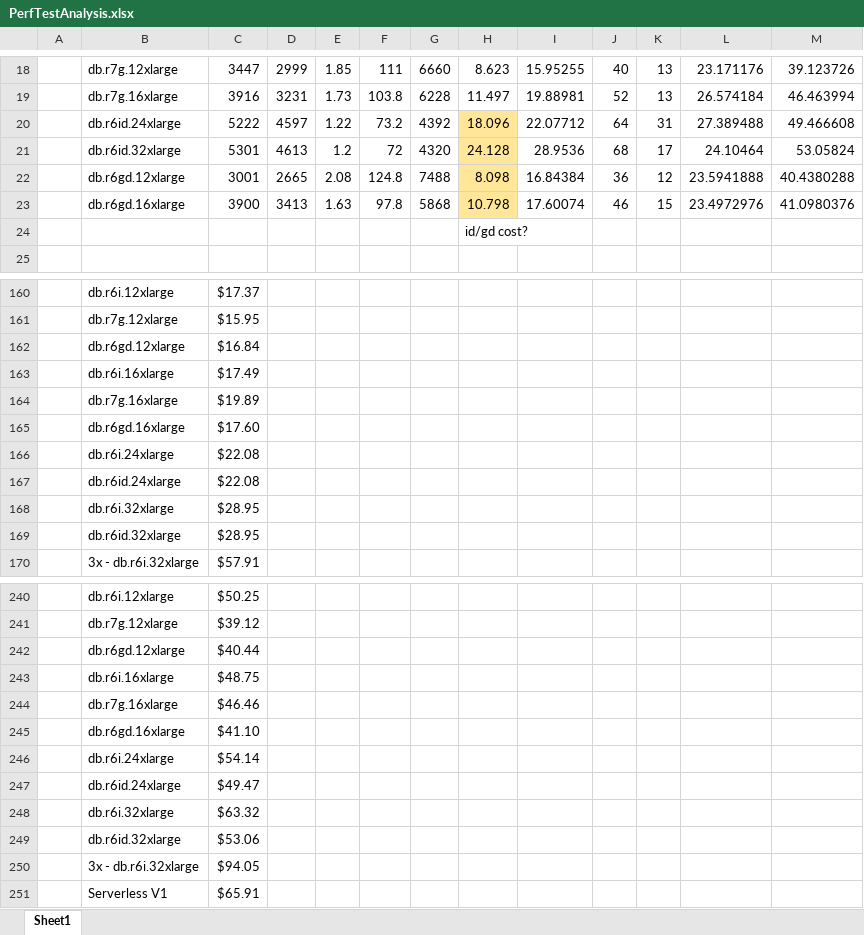
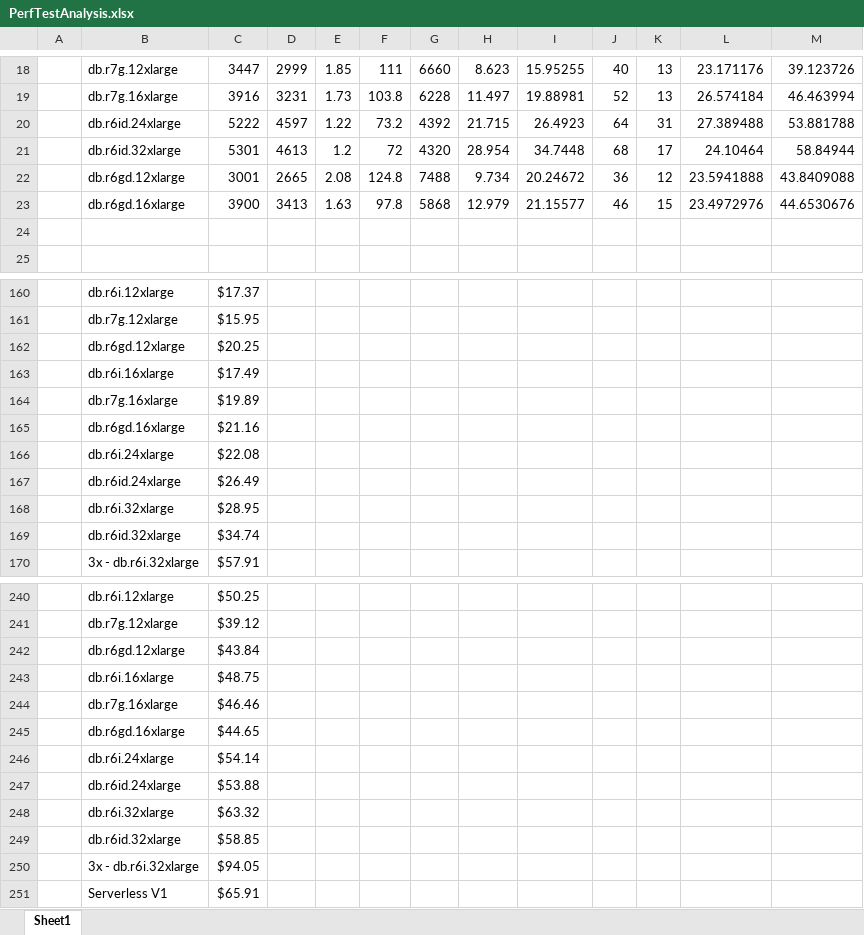
Before and after one commit to senzing-garage/aws-cloudformation-performance-testing, an Excel workbook: reports/20231220-provisioned-single-DB/PerfTestAnalysis.xlsx, sheet Sheet1, drawn as a sheet; only a part is shown, gaps mark what is left out; values as stored, in another font and other column widths than the file's, no borders; charts and pictures not drawn; the diff names each change by its address in the sheet, - before the commit and + after, or states it on an @@ line.

Commit message:
#51 updated report

```diff
--- a/reports/20231220-provisioned-single-DB/PerfTestAnalysis.xlsx (sheet Sheet1)
+++ b/reports/20231220-provisioned-single-DB/PerfTestAnalysis.xlsx (sheet Sheet1)
-H20: 18.096
+H20: 21.715
-H20:H23 fill: #FFE699
+H20:H23 fill: none
-I20: 22.07712
+I20: 26.4923
-M20: 49.466608
+M20: 53.881788
-H21: 24.128
+H21: 28.954
-I21: 28.9536
+I21: 34.7448
-M21: 53.05824
+M21: 58.84944
-H22: 8.098
+H22: 9.734
-I22: 16.84384
+I22: 20.24672
-M22: 40.4380288
+M22: 43.8409088
-H23: 10.798
+H23: 12.979
-I23: 17.60074
+I23: 21.15577
-M23: 41.0980376
+M23: 44.6530676
-H24: id/gd cost?
+H24: (empty)
-C162: $16.84
+C162: $20.25
-C165: $17.60
+C165: $21.16
-C167: $22.08
+C167: $26.49
-C169: $28.95
+C169: $34.74
-C242: $40.44
+C242: $43.84
-C245: $41.10
+C245: $44.65
-C247: $49.47
+C247: $53.88
-C249: $53.06
+C249: $58.85
```
Also changed, not shown: charts or pictures, 4 other files.
